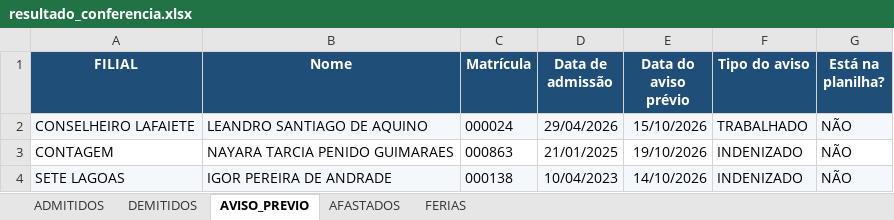
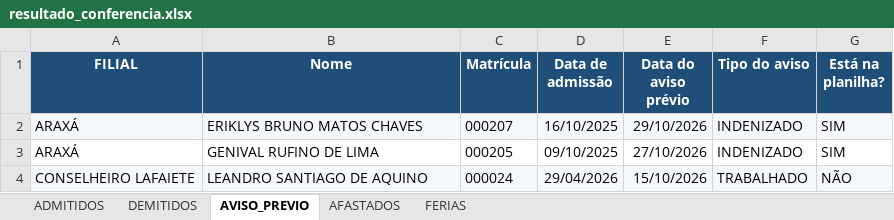
Before and after one commit to davi-souza-vmg/Gestao-de-Condutores, an Excel workbook: resultado_conferencia.xlsx, sheet AVISO_PREVIO, drawn as a sheet; values as stored, in another font and other column widths than the file's, no borders; removed rows and columns are numbered as before the commit, all else as after; the diff names each change by its address in the sheet, - before the commit and + after, or states it on an @@ line.

```diff
--- a/resultado_conferencia.xlsx (sheet AVISO_PREVIO)
+++ b/resultado_conferencia.xlsx (sheet AVISO_PREVIO)
+row 2: ARAXÁ | ERIKLYS BRUNO MATOS CHAVES | 000207 | 16/10/2025 | 29/10/2026 | INDENIZADO | SIM
+row 3: ARAXÁ | GENIVAL RUFINO DE LIMA | 000205 | 09/10/2025 | 27/10/2026 | INDENIZADO | SIM
-row 3: CONTAGEM | NAYARA TARCIA PENIDO GUIMARAES | 000863 | 21/01/2025 | 19/10/2026 | INDENIZADO | NÃO
-row 4: SETE LAGOAS | IGOR PEREIRA DE ANDRADE | 000138 | 10/04/2023 | 14/10/2026 | INDENIZADO | NÃO
```
Also changed, not shown: sheet DEMITIDOS, sheet FERIAS, sheet AFASTADOS, sheet ADMITIDOS.
